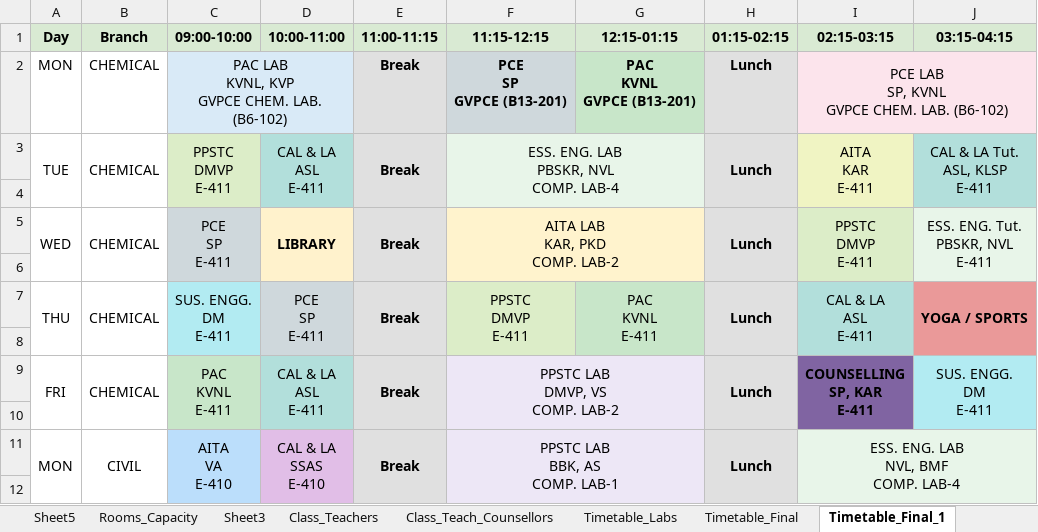
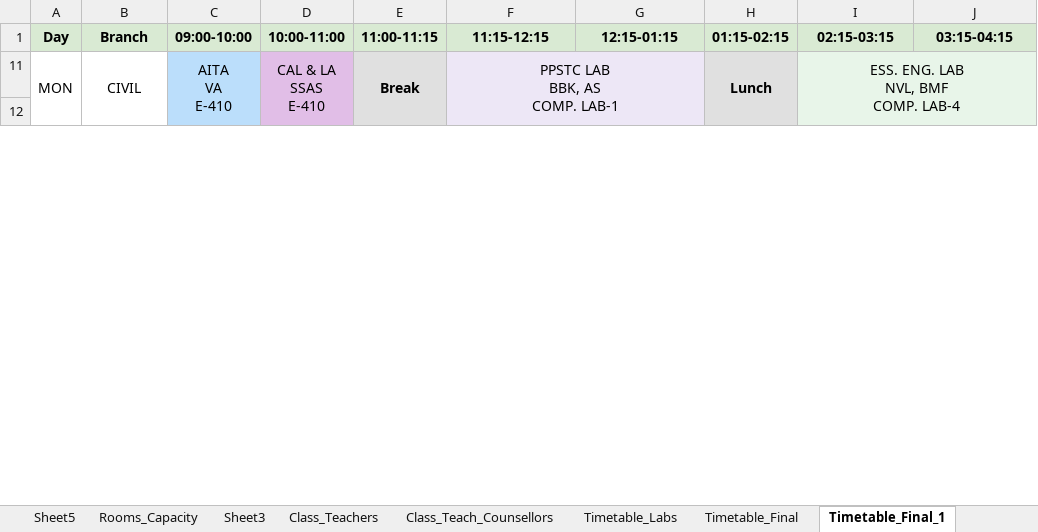
Before and after one commit to saran-neralla7/tt-analytics, an Excel workbook: timetables/1st Sem TIME TABLE 2026-2027_1.1.xlsx, sheet Timetable_Final_1, drawn as a sheet; only a part is shown; values as stored, in another font and other column widths than the file's, no borders; charts and pictures not drawn; ↵ is a line break in a cell; the diff covers the shown part only; the diff names each change by its address in the sheet, - before the commit and + after, or states it on an @@ line.

```diff
--- a/timetables/1st Sem TIME TABLE 2026-2027_1.1.xlsx (sheet Timetable_Final_1)
+++ b/timetables/1st Sem TIME TABLE 2026-2027_1.1.xlsx (sheet Timetable_Final_1)
@@ row 2 hidden: MON | CHEMICAL | PAC LAB ↵ KVNL, KVP ↵ GVPCE CHEM. LAB. (B6-102) |  | Break | PCE ↵ SP ↵ GVPCE (B13-201) | PAC ↵ KVNL ↵ GVPCE (B13-201) | Lunch | PCE LAB ↵ SP, KVNL ↵ GVPCE CHEM. LAB. (B6-102) @@
@@ row 3 hidden: TUE | CHEMICAL | PPSTC ↵ DMVP ↵ E-411 | CAL & LA ↵ ASL ↵ E-411 | Break | ESS. ENG. LAB ↵ PBSKR, NVL ↵ COMP. LAB-4 |  | Lunch | AITA ↵ KAR ↵ E-411 | CAL & LA Tut. ↵ ASL, KLSP ↵ E-411 @@
-row 4: (empty)
@@ row 5 hidden: WED | CHEMICAL | PCE ↵ SP ↵ E-411 | LIBRARY | Break | AITA LAB ↵ KAR, PKD ↵ COMP. LAB-2 |  | Lunch | PPSTC ↵ DMVP ↵ E-411 | ESS. ENG. Tut. ↵ PBSKR, NVL ↵ E-411 @@
-row 6: (empty)
@@ row 7 hidden: THU | CHEMICAL | SUS. ENGG. ↵ DM ↵ E-411 | PCE ↵ SP ↵ E-411 | Break | PPSTC ↵ DMVP ↵ E-411 | PAC ↵ KVNL ↵ E-411 | Lunch | CAL & LA ↵ ASL ↵ E-411 | YOGA / SPORTS @@
-row 8: (empty)
@@ row 9 hidden: FRI | CHEMICAL | PAC ↵ KVNL ↵ E-411 | CAL & LA ↵ ASL ↵ E-411 | Break | PPSTC LAB ↵ DMVP, VS ↵ COMP. LAB-2 |  | Lunch | COUNSELLING ↵ SP, KAR ↵ E-411 | SUS. ENGG. ↵ DM ↵ E-411 @@
-row 10: (empty)
```
Also changed, not shown: 7 removed rows and 106 hidden or unhidden rows elsewhere in this sheet, sheet Timetable_Final, sheet Class_Teach_Counsellors, 1 other file.
